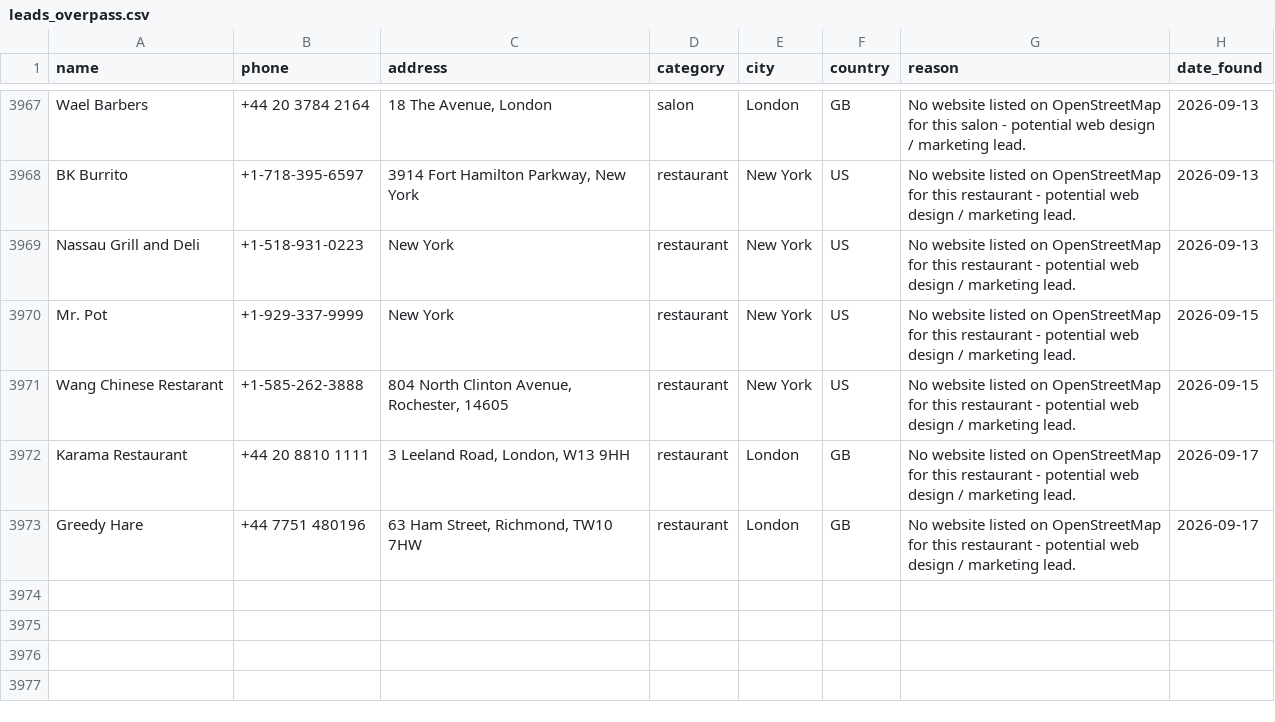
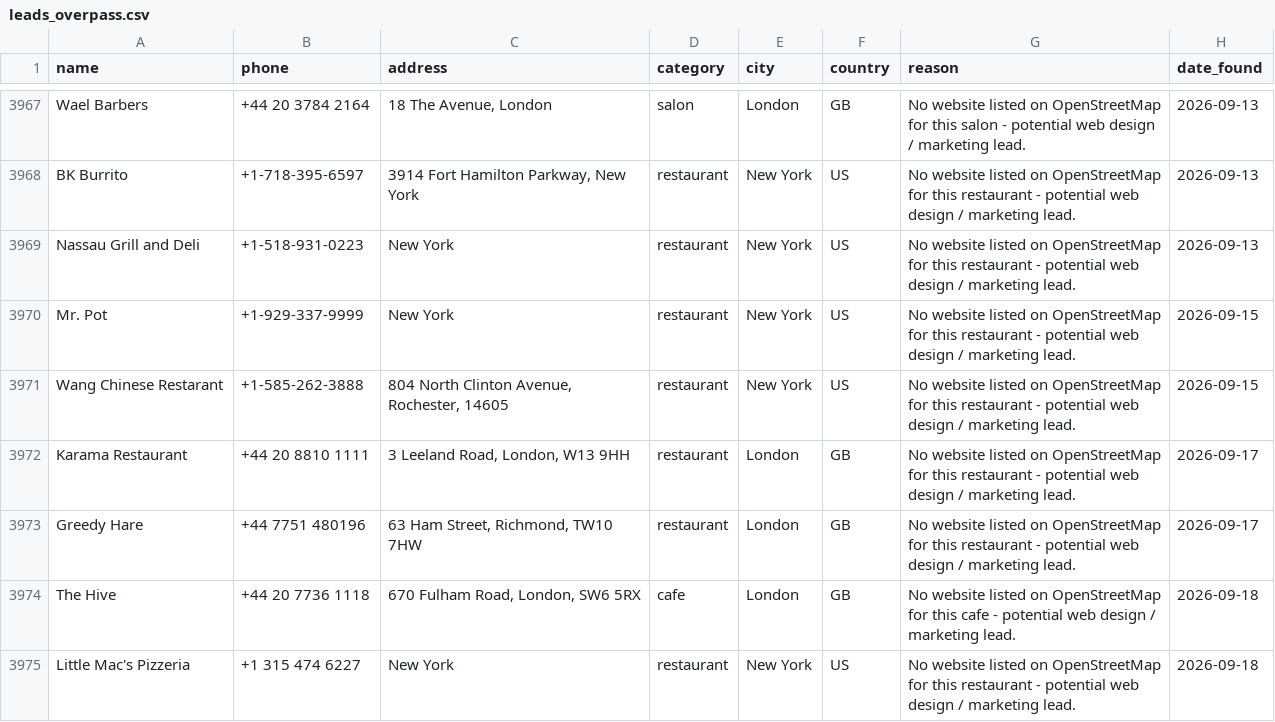
Before and after one commit to ashar-farooqui1/leads, a CSV file: data/leads_overpass.csv, drawn as a sheet; only a part is shown, gaps mark what is left out; the diff names each change by its address in the sheet, - before the commit and + after, or states it on an @@ line.

```diff
--- a/data/leads_overpass.csv
+++ b/data/leads_overpass.csv
+row 3974: The Hive | +44 20 7736 1118 | 670 Fulham Road, London, SW6 5RX | cafe | London | GB | No website listed on OpenStreetMap for this cafe - potential web design / marketing lead. | 2026-09-18
+row 3975: Little Mac's Pizzeria | +1 315 474 6227 | New York | restaurant | New York | US | No website listed on OpenStreetMap for this restaurant - potential web design / marketing lead. | 2026-09-18
```
Also changed, not shown: data/leads.csv, data/leads_companies_house.csv.
